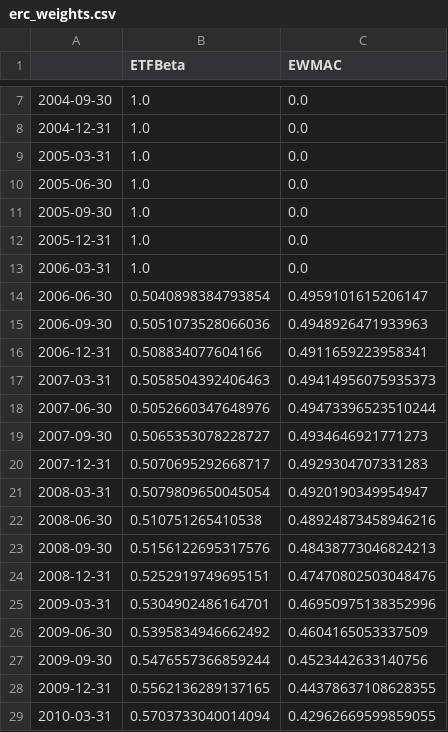
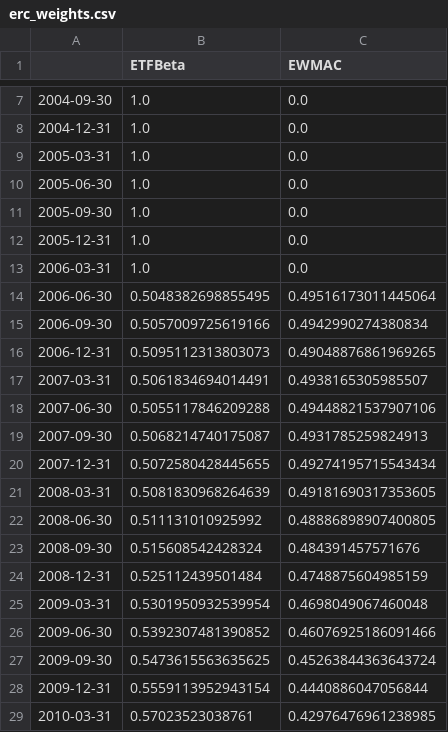
Before and after one commit to kelvinhe724/quant-projects, a CSV file: framework/book/reports/erc_weights.csv, drawn as a sheet; only a part is shown, gaps mark what is left out; the diff covers the shown part only.

```diff
--- a/framework/book/reports/erc_weights.csv
+++ b/framework/book/reports/erc_weights.csv
@@ -13,17 +13,17 @@
 2006-03-31,1.0,0.0
-2006-06-30,0.5040898384793854,0.4959101615206147
-2006-09-30,0.5051073528066036,0.4948926471933963
-2006-12-31,0.508834077604166,0.4911659223958341
-2007-03-31,0.5058504392406463,0.49414956075935373
-2007-06-30,0.5052660347648976,0.49473396523510244
-2007-09-30,0.5065353078228727,0.4934646921771273
-2007-12-31,0.5070695292668717,0.4929304707331283
-2008-03-31,0.5079809650045054,0.4920190349954947
-2008-06-30,0.510751265410538,0.48924873458946216
-2008-09-30,0.5156122695317576,0.48438773046824213
-2008-12-31,0.5252919749695151,0.47470802503048476
-2009-03-31,0.5304902486164701,0.46950975138352996
-2009-06-30,0.5395834946662492,0.4604165053337509
-2009-09-30,0.5476557366859244,0.4523442633140756
-2009-12-31,0.5562136289137165,0.44378637108628355
-2010-03-31,0.5703733040014094,0.42962669599859055
+2006-06-30,0.5048382698855495,0.49516173011445064
+2006-09-30,0.5057009725619166,0.4942990274380834
+2006-12-31,0.5095112313803073,0.49048876861969265
+2007-03-31,0.5061834694014491,0.4938165305985507
+2007-06-30,0.5055117846209288,0.49448821537907106
+2007-09-30,0.5068214740175087,0.4931785259824913
+2007-12-31,0.5072580428445655,0.49274195715543434
+2008-03-31,0.5081830968264639,0.49181690317353605
+2008-06-30,0.511131010925992,0.48886898907400805
+2008-09-30,0.515608542428324,0.484391457571676
+2008-12-31,0.525112439501484,0.4748875604985159
+2009-03-31,0.5301950932539954,0.4698049067460048
+2009-06-30,0.5392307481390852,0.46076925186091466
+2009-09-30,0.5473615563635625,0.45263844363643724
+2009-12-31,0.5559113952943154,0.4440886047056844
+2010-03-31,0.57023523038761,0.42976476961238985
```
Also changed, not shown: 132 edited cells elsewhere in this file, framework/book/reports/mvo_weights.csv, framework/book/reports/trials.csv, 7 other files.
